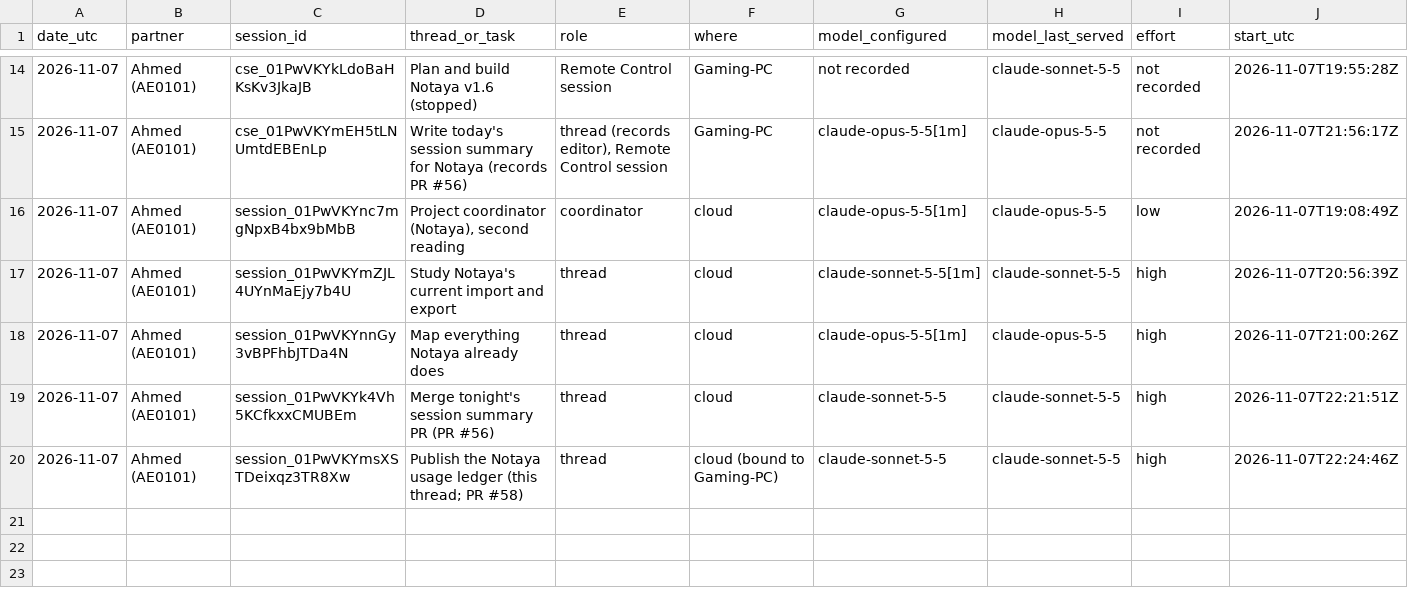
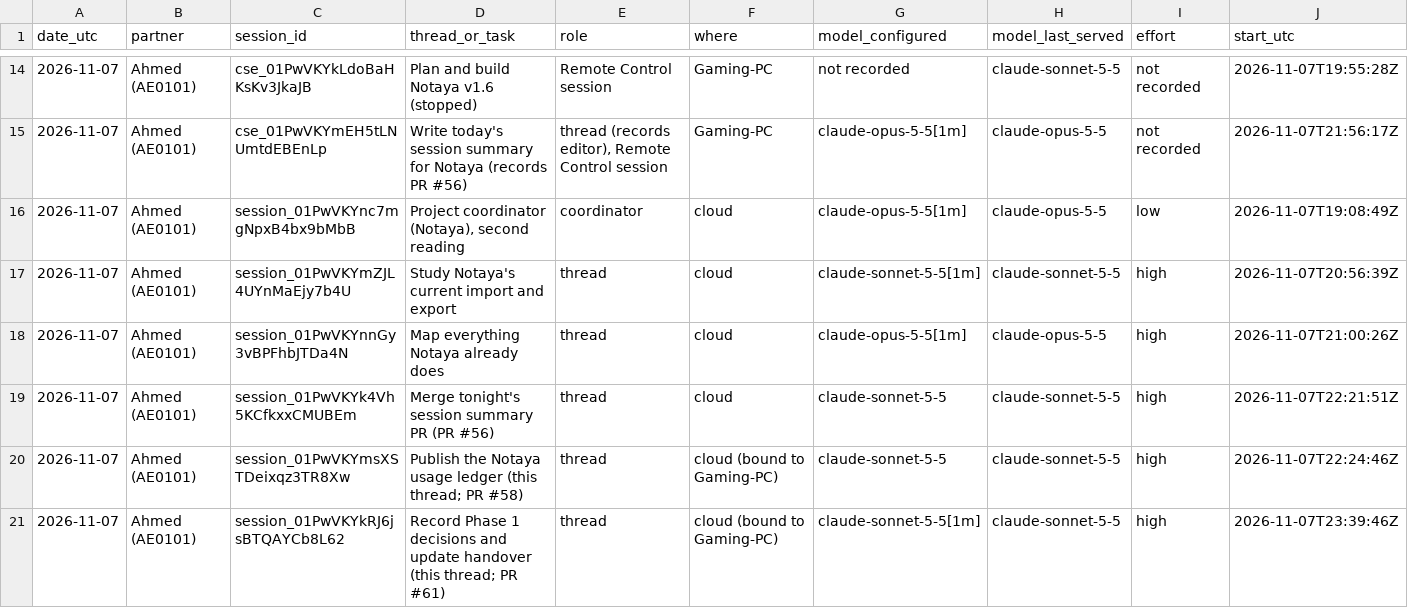
Before and after one commit to CipherVaults/Notaya, a CSV file: docs/ledger/claude-sessions.csv, drawn as a sheet; only a part is shown, gaps mark what is left out; rows hold the shown columns only; the diff names each change by its address in the sheet, - before the commit and + after, or states it on an @@ line.

```diff
--- a/docs/ledger/claude-sessions.csv
+++ b/docs/ledger/claude-sessions.csv
+row 21: 2026-11-07 | Ahmed (AE0101) | session_01PwVKYkRJ6jsBTQAYCb8L62 | Record Phase 1 decisions and update handover (this thread; PR #61) | thread | cloud (bound to Gaming-PC) | claude-sonnet-5-5[1m] | claude-sonnet-5-5 | high | 2026-11-07T23:39:46Z
```
Also changed, not shown: docs/ledger/quota-readings.csv, 7 other files.
